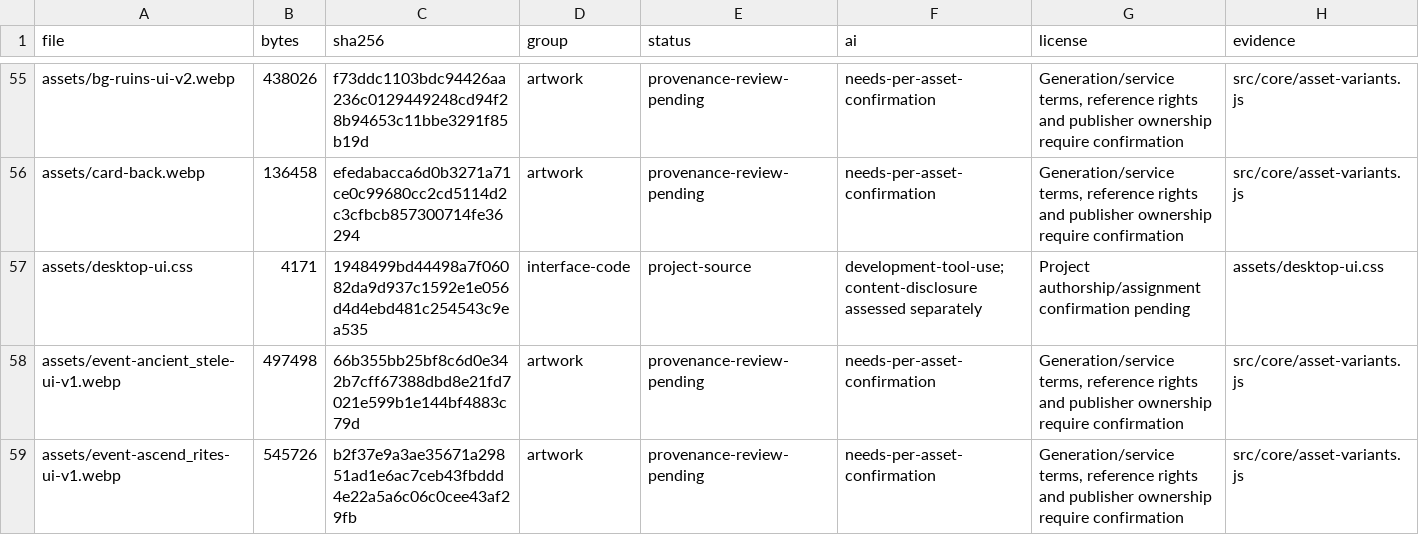
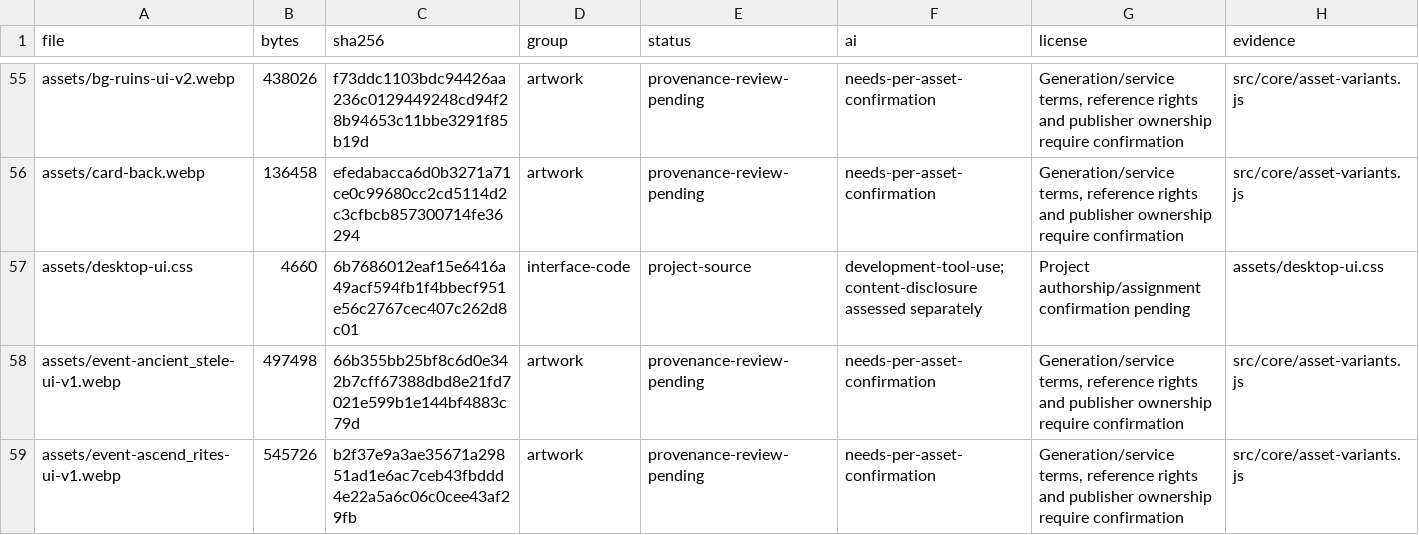
Before and after one commit to derekwalldevin-wen/Black-Forest, a CSV file: docs/steam/rights/ASSET-LEDGER.csv, drawn as a sheet; only a part is shown, gaps mark what is left out.

```diff
--- a/docs/steam/rights/ASSET-LEDGER.csv
+++ b/docs/steam/rights/ASSET-LEDGER.csv
@@ -56,3 +56,3 @@
 "assets/card-back.webp","136458","efedabacca6d0b3271a71ce0c99680cc2cd5114d2c3cfbcb857300714fe36294","artwork","provenance-review-pending","needs-per-asset-confirmation","Generation/service terms, reference rights and publisher ownership require confirmation","src/core/asset-variants.js"
-"assets/desktop-ui.css","4171","1948499bd44498a7f06082da9d937c1592e1e056d4d4ebd481c254543c9ea535","interface-code","project-source","development-tool-use; content-disclosure assessed separately","Project authorship/assignment confirmation pending","assets/desktop-ui.css"
+"assets/desktop-ui.css","4660","6b7686012eaf15e6416a49acf594fb1f4bbecf951e56c2767cec407c262d8c01","interface-code","project-source","development-tool-use; content-disclosure assessed separately","Project authorship/assignment confirmation pending","assets/desktop-ui.css"
 "assets/event-ancient_stele-ui-v1.webp","497498","66b355bb25bf8c6d0e342b7cff67388dbd8e21fd7021e599b1e144bf4883c79d","artwork","provenance-review-pending","needs-per-asset-confirmation","Generation/service terms, reference rights and publisher ownership require confirmation","src/core/asset-variants.js"
```
Also changed, not shown: 3 other files.
